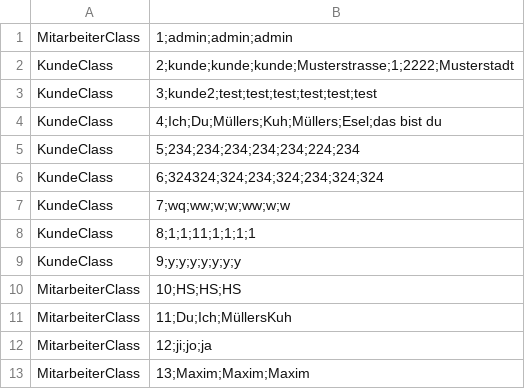
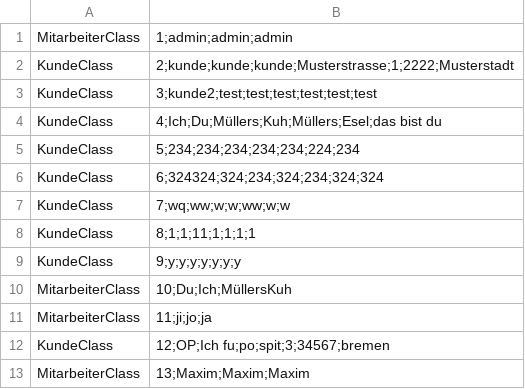
Before and after one commit to omarelhussein/EShop, a CSV file: personen.csv, drawn as a sheet.

Commit message:
Massenartikel im Warenkorb fix und mehrere neue UI Elemente für Kunde und Mitarbeiter

```diff
--- a/personen.csv
+++ b/personen.csv
@@ -9,5 +9,5 @@ KundeClass|8;1;1;11;1;1;1;1
 KundeClass|9;y;y;y;y;y;y;y
-MitarbeiterClass|10;HS;HS;HS
-MitarbeiterClass|11;Du;Ich;MüllersKuh
-MitarbeiterClass|12;ji;jo;ja
+MitarbeiterClass|10;Du;Ich;MüllersKuh
+MitarbeiterClass|11;ji;jo;ja
+KundeClass|12;OP;Ich fu;po;spit;3;34567;bremen
 MitarbeiterClass|13;Maxim;Maxim;Maxim
```
Also changed, not shown: artikel.csv, 9 other files.
